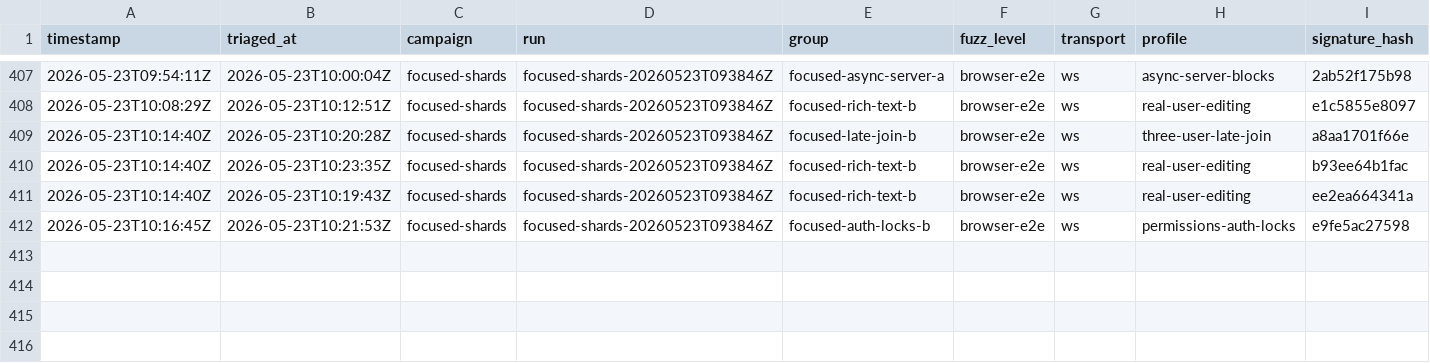
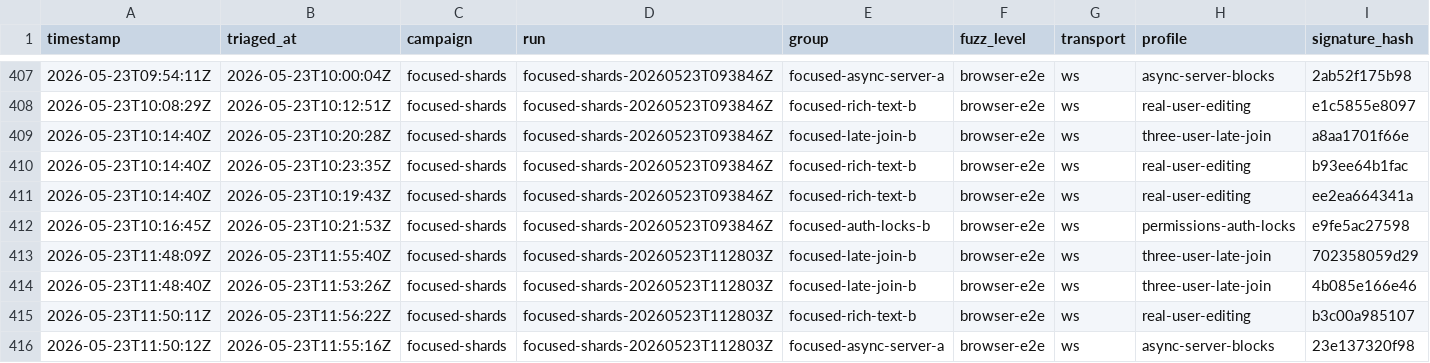
Before and after one commit to danluu/gutenberg, a CSV file: docs/explanations/architecture/rtc-jetstream2-fuzz-trends-20260515/data/bug_findings.csv, drawn as a sheet; only a part is shown, gaps mark what is left out; rows hold the shown columns only; the diff names each change by its address in the sheet, - before the commit and + after, or states it on an @@ line.

Commit message:
Refresh Jetstream fuzz trend report

```diff
--- a/docs/explanations/architecture/rtc-jetstream2-fuzz-trends-20260515/data/bug_findings.csv
+++ b/docs/explanations/architecture/rtc-jetstream2-fuzz-trends-20260515/data/bug_findings.csv
+row 413: 2026-05-23T11:48:09Z | 2026-05-23T11:55:40Z | focused-shards | focused-shards-20260523T112803Z | focused-late-join-b | browser-e2e | ws | three-user-late-join | 702358059d29
+row 414: 2026-05-23T11:48:40Z | 2026-05-23T11:53:26Z | focused-shards | focused-shards-20260523T112803Z | focused-late-join-b | browser-e2e | ws | three-user-late-join | 4b085e166e46
+row 415: 2026-05-23T11:50:11Z | 2026-05-23T11:56:22Z | focused-shards | focused-shards-20260523T112803Z | focused-rich-text-b | browser-e2e | ws | real-user-editing | b3c00a985107
+row 416: 2026-05-23T11:50:12Z | 2026-05-23T11:55:16Z | focused-shards | focused-shards-20260523T112803Z | focused-async-server-a | browser-e2e | ws | async-server-blocks | 23e137320f98
```
Also changed, not shown: docs/explanations/architecture/rtc-jetstream2-fuzz-trends-20260515/data/critical_path_blockers.csv, docs/explanations/architecture/rtc-jetstream2-fuzz-trends-20260515/data/current_run_accounting.csv, 54 other files.
